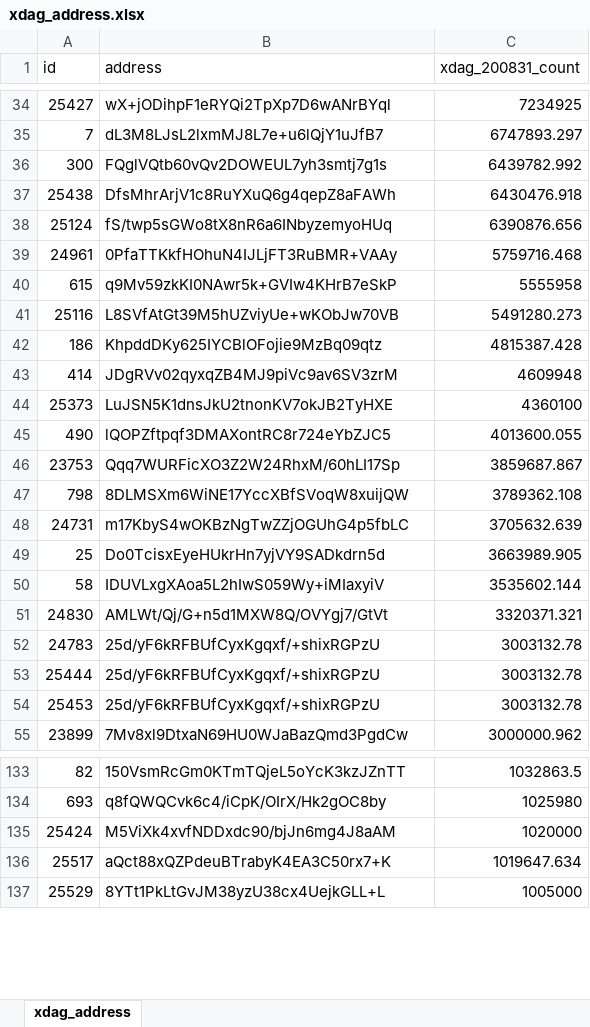
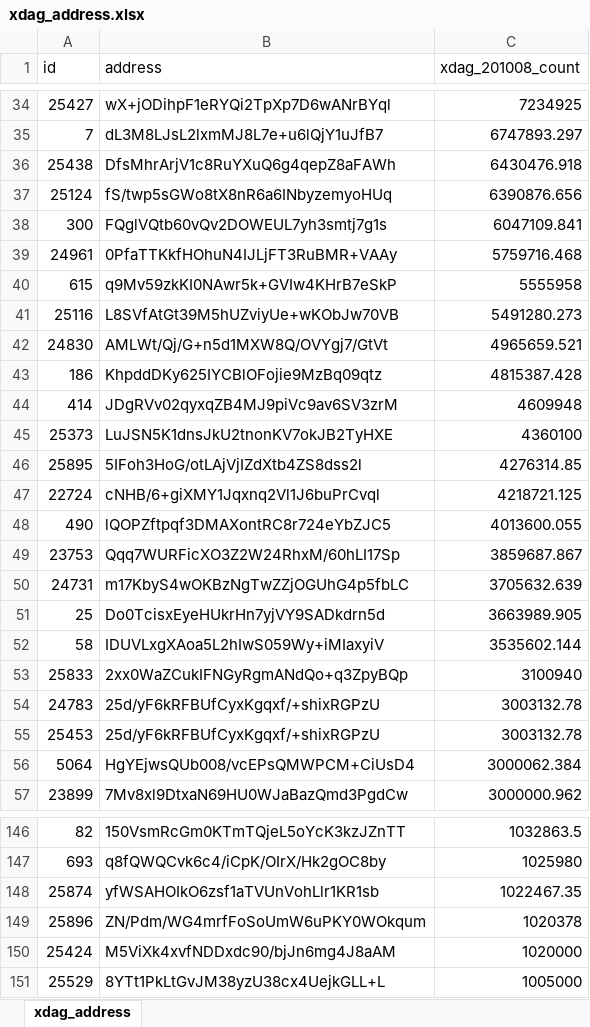
Before and after one commit to XDagger/XDagger.github.io, an Excel workbook: assets/xlsx/xdag_address.xlsx, sheet xdag_address, drawn as a sheet; only a part is shown, gaps mark what is left out; values as stored, in another font and other column widths than the file's, no borders; removed rows and columns are numbered as before the commit, all else as after; the diff covers the shown part only; the diff names each change by its address in the sheet, - before the commit and + after, or states it on an @@ line.

Commit message:
update the data of xdag rank list

```diff
--- a/assets/xlsx/xdag_address.xlsx (sheet xdag_address)
+++ b/assets/xlsx/xdag_address.xlsx (sheet xdag_address)
-C1: xdag_200831_count
+C1: xdag_201008_count
-row 36: 300 | FQglVQtb60vQv2DOWEUL7yh3smtj7g1s | 6439782.992
+row 38: 300 | FQglVQtb60vQv2DOWEUL7yh3smtj7g1s | 6047109.841
+row 42: 24830 | AMLWt/Qj/G+n5d1MXW8Q/OVYgj7/GtVt | 4965659.521
+row 46: 25895 | 5IFoh3HoG/otLAjVjIZdXtb4ZS8dss2l | 4276314.85
+row 47: 22724 | cNHB/6+giXMY1Jqxnq2Vl1J6buPrCvql | 4218721.125
-row 47: 798 | 8DLMSXm6WiNE17YccXBfSVoqW8xuijQW | 3789362.108
-row 51: 24830 | AMLWt/Qj/G+n5d1MXW8Q/OVYgj7/GtVt | 3320371.321
+row 53: 25833 | 2xx0WaZCukIFNGyRgmANdQo+q3ZpyBQp | 3100940
-row 53: 25444 | 25d/yF6kRFBUfCyxKgqxf/+shixRGPzU | 3003132.78
+row 56: 5064 | HgYEjwsQUb008/vcEPsQMWPCM+CiUsD4 | 3000062.384
+row 148: 25874 | yfWSAHOIkO6zsf1aTVUnVohLlr1KR1sb | 1022467.35
+row 149: 25896 | ZN/Pdm/WG4mrfFoSoUmW6uPKY0WOkqum | 1020378
-row 136: 25517 | aQct88xQZPdeuBTrabyK4EA3C50rx7+K | 1019647.634
```
Also changed, not shown: 120 added rows, 53 removed rows, 2 moved rows and 4 edited cells elsewhere in this sheet.
